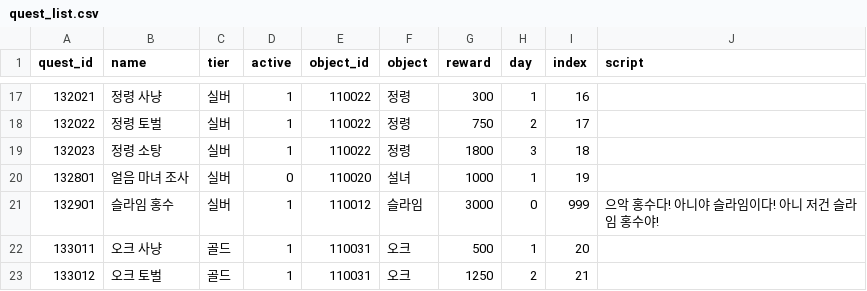
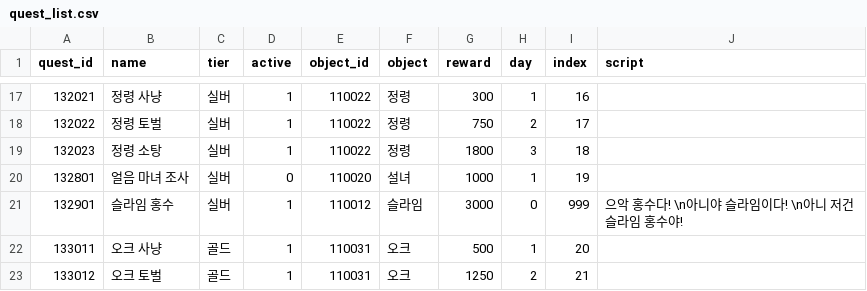
Before and after one commit to Kimighwan/neglect, a CSV file: Assets/Resources/DataTable/quest_list.csv, drawn as a sheet; only a part is shown, gaps mark what is left out.

```diff
--- a/Assets/Resources/DataTable/quest_list.csv
+++ b/Assets/Resources/DataTable/quest_list.csv
@@ -20,3 +20,3 @@
 132801,얼음 마녀 조사,실버,0,110020,설녀,1000,1,19,,,,,,,,,,,,,,,,,,,
-132901,슬라임 홍수,실버,1,110012,슬라임,3000,0,999,으악 홍수다! 아니야 슬라임이다! 아니 저건 슬라임 홍수야!,,,,,,,,,,,,,,,,,,
+132901,슬라임 홍수,실버,1,110012,슬라임,3000,0,999,으악 홍수다! \n아니야 슬라임이다! \n아니 저건 슬라임 홍수야!,,,,,,,,,,,,,,,,,,
 133011,오크 사냥,골드,1,110031,오크,500,1,20,,,,,,,,,,,,,,,,,,,
```
Also changed, not shown: 7 other files.
